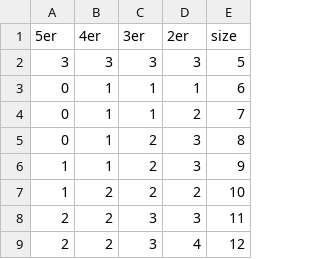
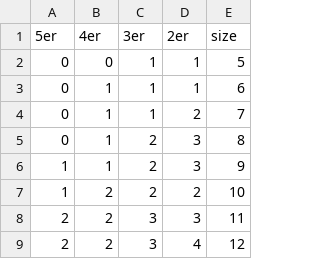
Before and after one commit to JulianSobott/Battleships, a CSV file: assets/ship_table.csv, drawn as a sheet; only a part is shown; removed rows and columns are numbered as before the commit, all else as after; the diff names each change by its address in the sheet, - before the commit and + after, or states it on an @@ line.

Commit message:
Update CSV values to realistic values for size 5x5

```diff
--- a/assets/ship_table.csv
+++ b/assets/ship_table.csv
-row 2: 3 | 3 | 3 | 3 | 5
+row 2: 0 | 0 | 1 | 1 | 5
```
